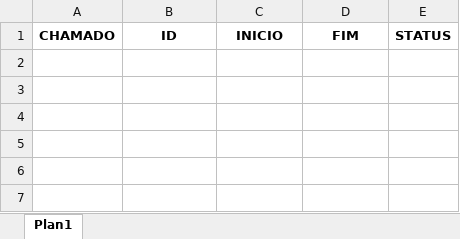
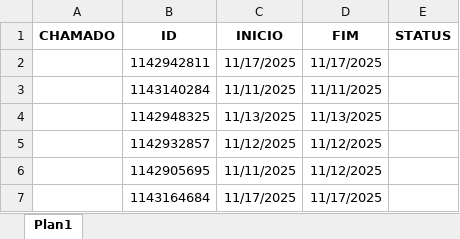
Before and after one commit to zmadou/autoAtestado, an Excel workbook: atestados.xlsx, sheet Plan1, drawn as a sheet; values as stored, in another font and other column widths than the file's, no borders; the diff names each change by its address in the sheet, - before the commit and + after, or states it on an @@ line.

Commit message:
Atualiza AutoAtestado: configurações, UI, barra de progresso e status em tempo real

```diff
--- a/atestados.xlsx (sheet Plan1)
+++ b/atestados.xlsx (sheet Plan1)
+row 2:  | 1142942811 | 11/17/2025 | 11/17/2025
+row 3:  | 1143140284 | 11/11/2025 | 11/11/2025
+row 4:  | 1142948325 | 11/13/2025 | 11/13/2025
+row 5:  | 1142932857 | 11/12/2025 | 11/12/2025
+row 6:  | 1142905695 | 11/11/2025 | 11/12/2025
+row 7:  | 1143164684 | 11/17/2025 | 11/17/2025
```
Also changed, not shown: 1 other file.
